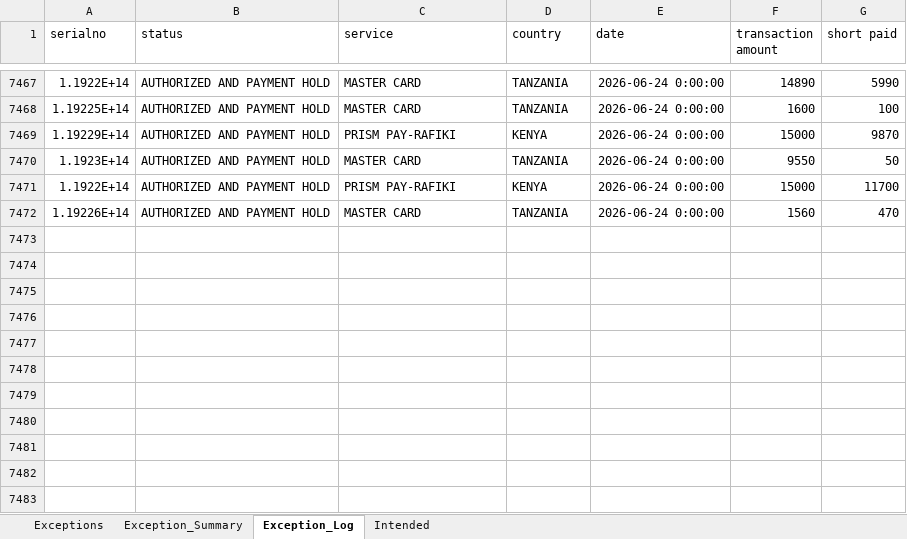
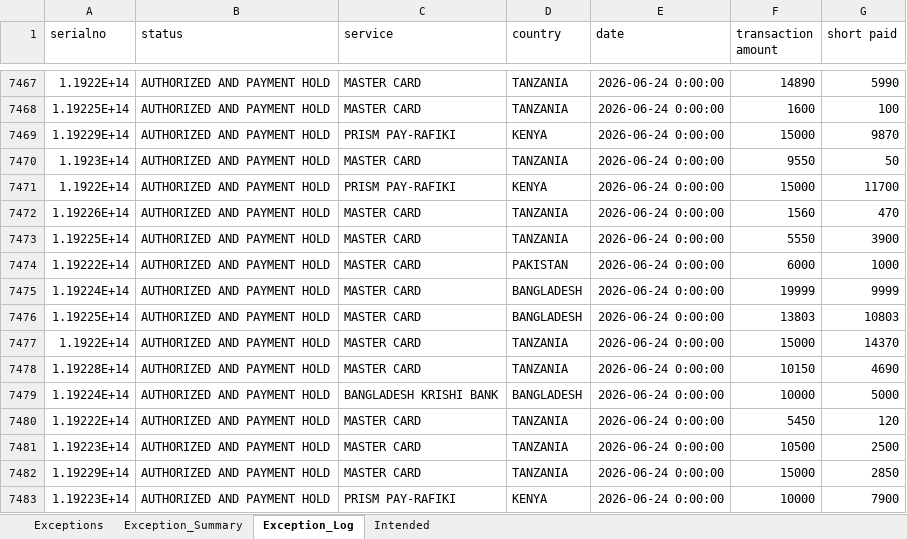
Before and after one commit to Winstxnnyxni/Opsdashboard, an Excel workbook: processed_report.xlsx, sheet Exception_Log, drawn as a sheet; only a part is shown, gaps mark what is left out; values as stored, in another font and other column widths than the file's, no borders; the diff names each change by its address in the sheet, - before the commit and + after, or states it on an @@ line.

```diff
--- a/processed_report.xlsx (sheet Exception_Log)
+++ b/processed_report.xlsx (sheet Exception_Log)
+row 7473: 1.19225E+14 | AUTHORIZED AND PAYMENT HOLD | MASTER CARD | TANZANIA | 2026-06-24 0:00:00 | 5550 | 3900
+row 7474: 1.19222E+14 | AUTHORIZED AND PAYMENT HOLD | MASTER CARD | PAKISTAN | 2026-06-24 0:00:00 | 6000 | 1000
+row 7475: 1.19224E+14 | AUTHORIZED AND PAYMENT HOLD | MASTER CARD | BANGLADESH | 2026-06-24 0:00:00 | 19999 | 9999
+row 7476: 1.19225E+14 | AUTHORIZED AND PAYMENT HOLD | MASTER CARD | BANGLADESH | 2026-06-24 0:00:00 | 13803 | 10803
+row 7477: 1.1922E+14 | AUTHORIZED AND PAYMENT HOLD | MASTER CARD | TANZANIA | 2026-06-24 0:00:00 | 15000 | 14370
+row 7478: 1.19228E+14 | AUTHORIZED AND PAYMENT HOLD | MASTER CARD | TANZANIA | 2026-06-24 0:00:00 | 10150 | 4690
+row 7479: 1.19224E+14 | AUTHORIZED AND PAYMENT HOLD | BANGLADESH KRISHI BANK | BANGLADESH | 2026-06-24 0:00:00 | 10000 | 5000
+row 7480: 1.19222E+14 | AUTHORIZED AND PAYMENT HOLD | MASTER CARD | TANZANIA | 2026-06-24 0:00:00 | 5450 | 120
+row 7481: 1.19223E+14 | AUTHORIZED AND PAYMENT HOLD | MASTER CARD | TANZANIA | 2026-06-24 0:00:00 | 10500 | 2500
+row 7482: 1.19229E+14 | AUTHORIZED AND PAYMENT HOLD | MASTER CARD | TANZANIA | 2026-06-24 0:00:00 | 15000 | 2850
+row 7483: 1.19223E+14 | AUTHORIZED AND PAYMENT HOLD | PRISM PAY-RAFIKI | KENYA | 2026-06-24 0:00:00 | 10000 | 7900
```
Also changed, not shown: sheet Intended, sheet Exceptions, sheet Exception_Summary.
